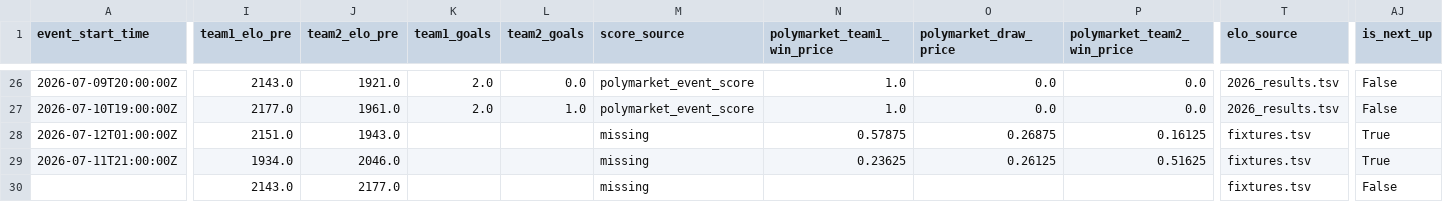
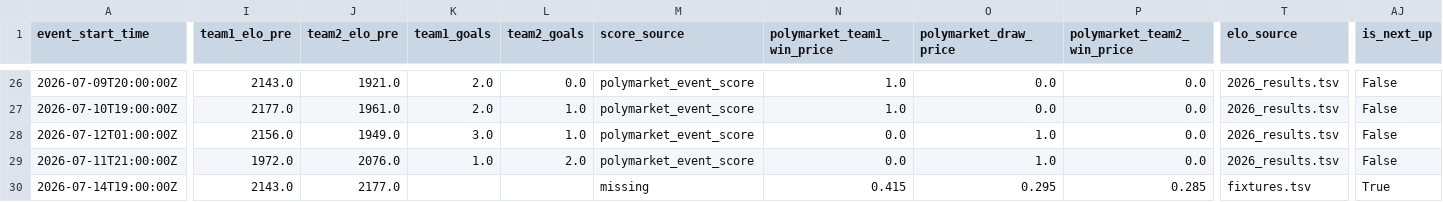
Before and after one commit to frederickpek/moirai, a CSV file: docs/data/football_elo_polymarket/world_cup_knockout_bracket.csv, drawn as a sheet; only a part is shown, gaps mark what is left out; the diff covers the shown part only; the diff names each change by its address in the sheet, - before the commit and + after, or states it on an @@ line.

```diff
--- a/docs/data/football_elo_polymarket/world_cup_knockout_bracket.csv
+++ b/docs/data/football_elo_polymarket/world_cup_knockout_bracket.csv
-I28 (team1_elo_pre): 2151.0
+I28 (team1_elo_pre): 2156.0
-J28 (team2_elo_pre): 1943.0
+J28 (team2_elo_pre): 1949.0
-K28 (team1_goals): (empty)
+K28 (team1_goals): 3.0
-L28 (team2_goals): (empty)
+L28 (team2_goals): 1.0
-M28:M29 (score_source): missing
+M28:M29 (score_source): polymarket_event_score
-N28 (polymarket_team1_win_price): 0.57875
+N28 (polymarket_team1_win_price): 0.0
-O28 (polymarket_draw_price): 0.26875
+O28 (polymarket_draw_price): 1.0
-P28 (polymarket_team2_win_price): 0.16125
+P28 (polymarket_team2_win_price): 0.0
-T28:T29 (elo_source): fixtures.tsv
+T28:T29 (elo_source): 2026_results.tsv
-AJ28:AJ29 (is_next_up): True
+AJ28:AJ29 (is_next_up): False
-I29 (team1_elo_pre): 1934.0
+I29 (team1_elo_pre): 1972.0
-J29 (team2_elo_pre): 2046.0
+J29 (team2_elo_pre): 2076.0
-K29 (team1_goals): (empty)
+K29 (team1_goals): 1.0
-L29 (team2_goals): (empty)
+L29 (team2_goals): 2.0
-N29 (polymarket_team1_win_price): 0.23625
+N29 (polymarket_team1_win_price): 0.0
-O29 (polymarket_draw_price): 0.26125
+O29 (polymarket_draw_price): 1.0
-P29 (polymarket_team2_win_price): 0.51625
+P29 (polymarket_team2_win_price): 0.0
-A30 (event_start_time): (empty)
+A30 (event_start_time): 2026-07-14T19:00:00Z
-N30 (polymarket_team1_win_price): (empty)
+N30 (polymarket_team1_win_price): 0.415
-O30 (polymarket_draw_price): (empty)
+O30 (polymarket_draw_price): 0.295
-P30 (polymarket_team2_win_price): (empty)
+P30 (polymarket_team2_win_price): 0.285
-AJ30 (is_next_up): False
+AJ30 (is_next_up): True
```
Also changed, not shown: 1 added row and 40 edited cells elsewhere in this file, docs/data/football_elo_polymarket/world_cup_odds_bucket_ev_details.csv, docs/data/football_elo_polymarket/world_cup_pnl_paths.csv, 9 other files.
